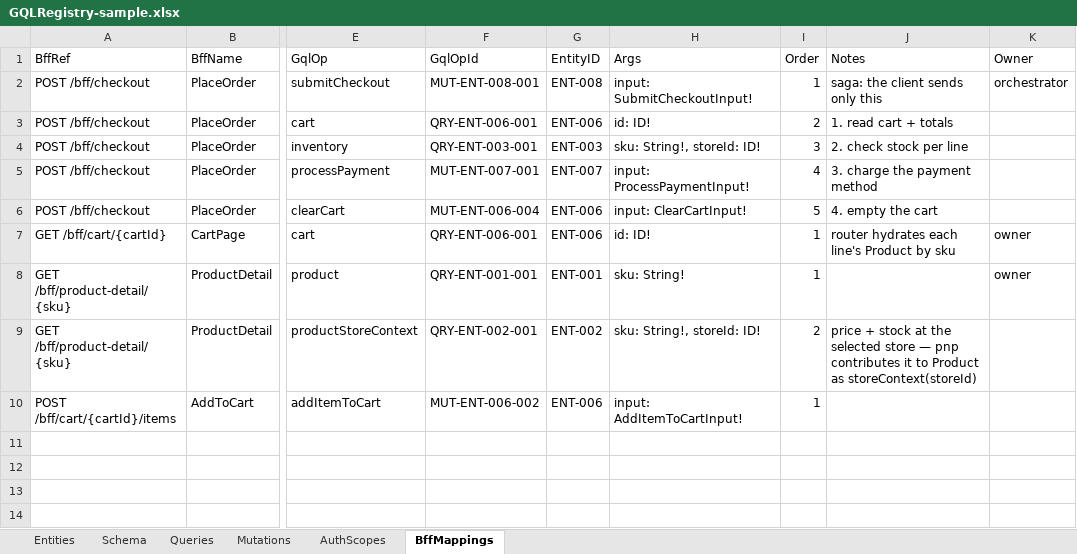
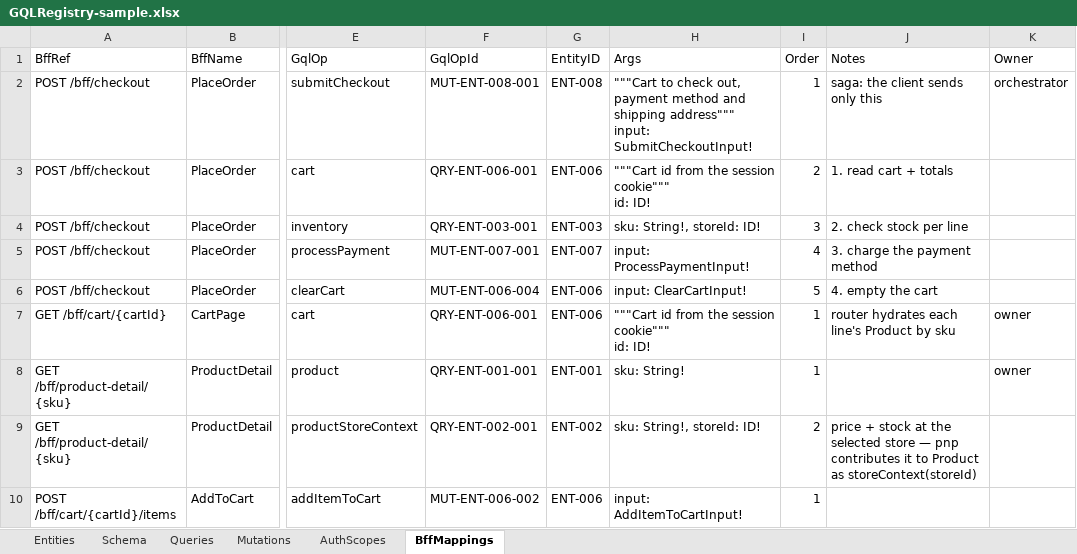
Before and after one commit to sabarikrishnavk/workbench.github.io, an Excel workbook: samples/GQLRegistry-sample.xlsx, sheet BffMappings, drawn as a sheet; only a part is shown, gaps mark what is left out; values as stored, in another font and other column widths than the file's, no borders; ↵ is a line break in a cell; the diff names each change by its address in the sheet, - before the commit and + after, or states it on an @@ line.

```diff
--- a/samples/GQLRegistry-sample.xlsx (sheet BffMappings)
+++ b/samples/GQLRegistry-sample.xlsx (sheet BffMappings)
-H2 (Args): input: SubmitCheckoutInput!
+H2 (Args): """Cart to check out, payment method and shipping address""" ↵ input: SubmitCheckoutInput!
-H3 (Args): id: ID!
+H3 (Args): """Cart id from the session cookie""" ↵ id: ID!
-H7 (Args): id: ID!
+H7 (Args): """Cart id from the session cookie""" ↵ id: ID!
```
Also changed, not shown: sheet Queries, sheet Mutations, sheet Schema, sheet Entities, sheet AuthScopes, 7 other files.
